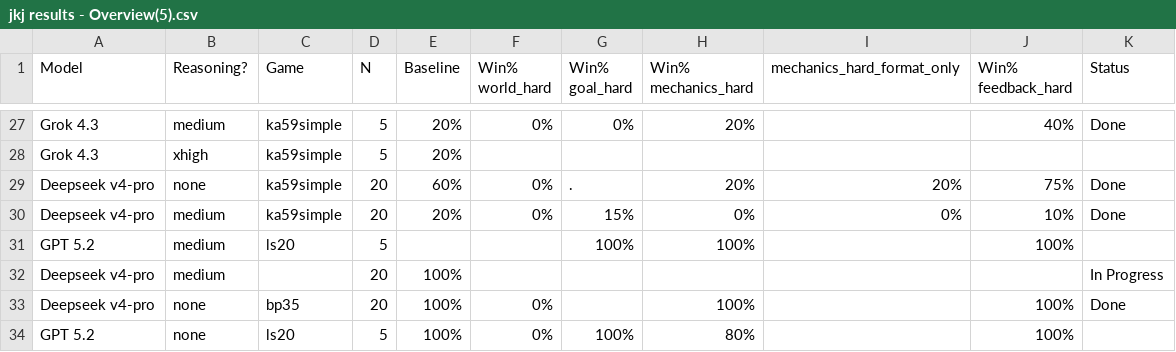
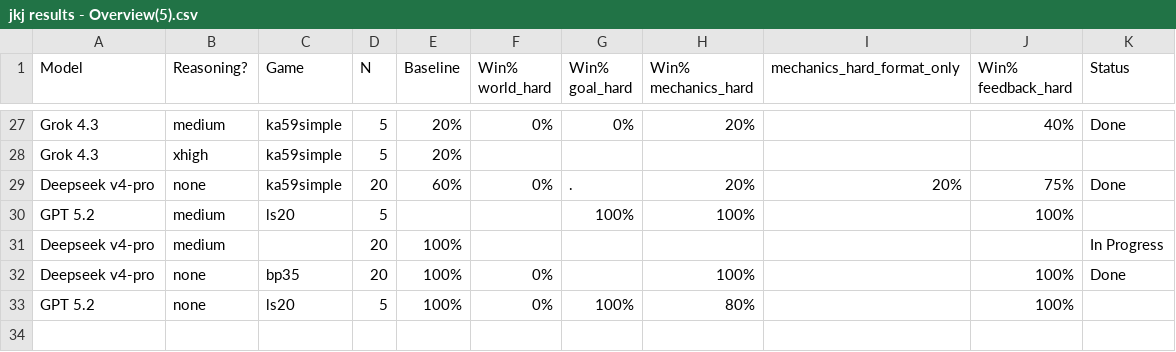
Before and after one commit to KaaustaaubShankar/BreakingAgentsIntoPOMDP, a CSV file: dashboard/jkj results - Overview(5).csv, drawn as a sheet; only a part is shown, gaps mark what is left out; the diff names each change by its address in the sheet, - before the commit and + after, or states it on an @@ line.

```diff
--- a/dashboard/jkj results - Overview(5).csv
+++ b/dashboard/jkj results - Overview(5).csv
-row 30: Deepseek v4-pro | medium | ka59simple | 20 | 20% | 0% | 15% | 0% | 0% | 10% | Done
```
Also changed, not shown: dashboard/jkj results - Detailed_Results.csv, 2 other files.
